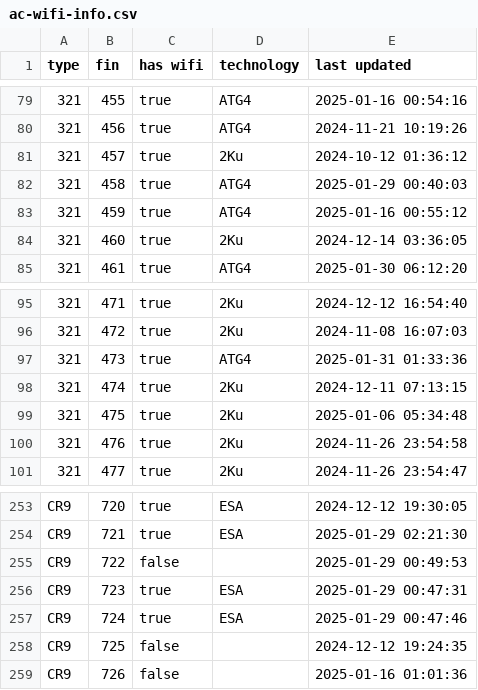
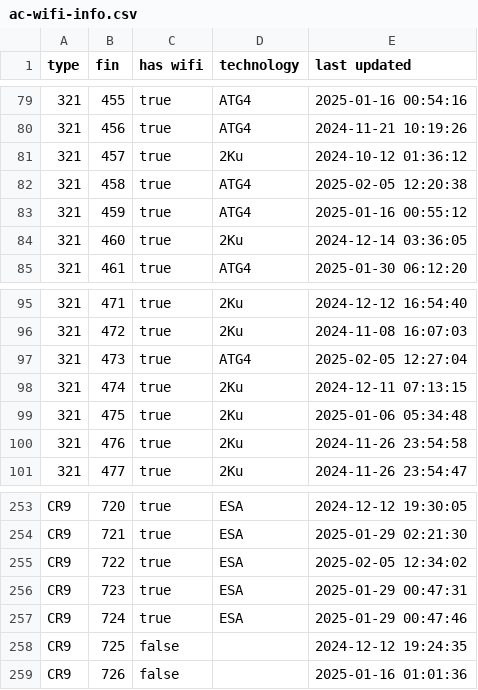
Before and after one commit to cowtool-llc/ac-wifi-info, a CSV file: ac-wifi-info.csv, drawn as a sheet; only a part is shown, gaps mark what is left out.

Commit message:
Update AC wifi information

```diff
--- a/ac-wifi-info.csv
+++ b/ac-wifi-info.csv
@@ -81,3 +81,3 @@ type,fin,has wifi,technology,last updated
 321,457,true,2Ku,2024-10-12 01:36:12
-321,458,true,ATG4,2025-01-29 00:40:03
+321,458,true,ATG4,2025-02-05 12:20:38
 321,459,true,ATG4,2025-01-16 00:55:12
@@ -96,3 +96,3 @@ type,fin,has wifi,technology,last updated
 321,472,true,2Ku,2024-11-08 16:07:03
-321,473,true,ATG4,2025-01-31 01:33:36
+321,473,true,ATG4,2025-02-05 12:27:04
 321,474,true,2Ku,2024-12-11 07:13:15
@@ -254,3 +254,3 @@ CR9,720,true,ESA,2024-12-12 19:30:05
 CR9,721,true,ESA,2025-01-29 02:21:30
-CR9,722,false,,2025-01-29 00:49:53
+CR9,722,true,ESA,2025-02-05 12:34:02
 CR9,723,true,ESA,2025-01-29 00:47:31
```
